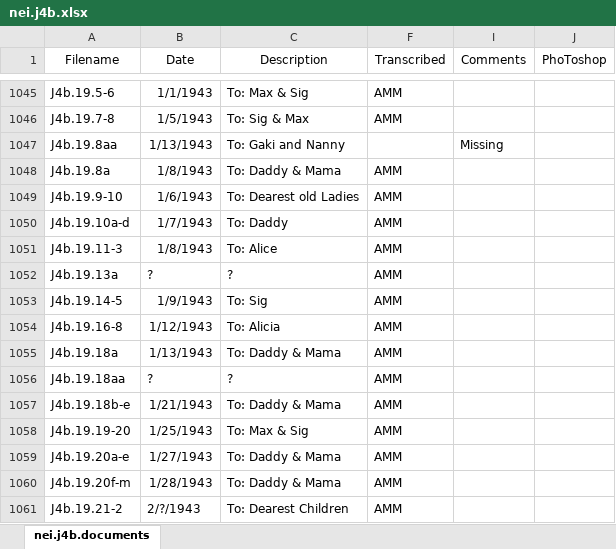
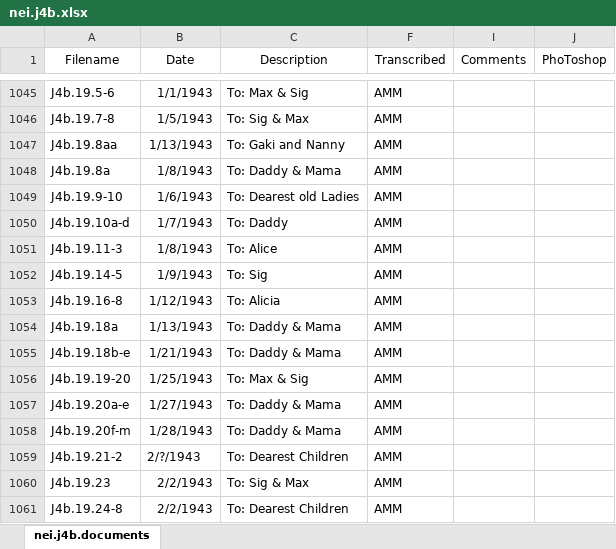
Before and after one commit to CDRH/data_neihardt, an Excel workbook: CSV spreadsheet/nei.j4b.xlsx, sheet nei.j4b.documents, drawn as a sheet; only a part is shown, gaps mark what is left out; the shorter side is filled out with more unchanged rows; values as stored, in another font and other column widths than the file's, no borders; the diff names each change by its address in the sheet, - before the commit and + after, or states it on an @@ line.

```diff
--- a/CSV spreadsheet/nei.j4b.xlsx (sheet nei.j4b.documents)
+++ b/CSV spreadsheet/nei.j4b.xlsx (sheet nei.j4b.documents)
-F1047 (Transcribed): (empty)
+F1047 (Transcribed): AMM
-I1047 (Comments): Missing
+I1047 (Comments): (empty)
-row 1052: J4b.19.13a | ? | ? | AMM
-row 1056: J4b.19.18aa | ? | ? | AMM
```
Also changed, not shown: 1 other file.
